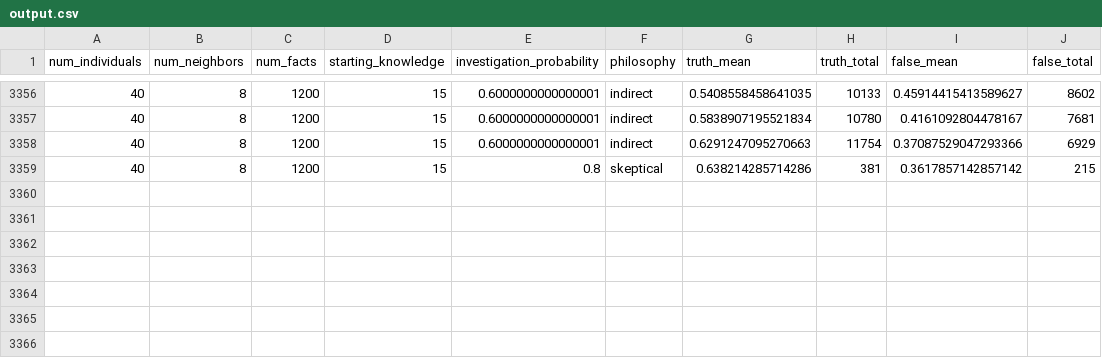
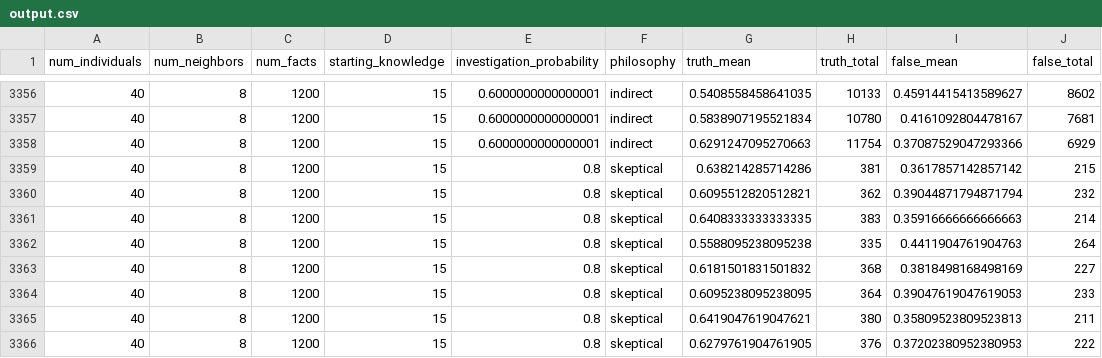
Before and after one commit to Jannetty/science_cliques, a CSV file: data/output.csv, drawn as a sheet; only a part is shown, gaps mark what is left out; the diff names each change by its address in the sheet, - before the commit and + after, or states it on an @@ line.

```diff
--- a/data/output.csv
+++ b/data/output.csv
+row 3360: 40 | 8 | 1200 | 15 | 0.8 | skeptical | 0.6095512820512821 | 362 | 0.39044871794871794 | 232
+row 3361: 40 | 8 | 1200 | 15 | 0.8 | skeptical | 0.6408333333333335 | 383 | 0.35916666666666663 | 214
+row 3362: 40 | 8 | 1200 | 15 | 0.8 | skeptical | 0.5588095238095238 | 335 | 0.4411904761904763 | 264
+row 3363: 40 | 8 | 1200 | 15 | 0.8 | skeptical | 0.6181501831501832 | 368 | 0.3818498168498169 | 227
+row 3364: 40 | 8 | 1200 | 15 | 0.8 | skeptical | 0.6095238095238095 | 364 | 0.39047619047619053 | 233
+row 3365: 40 | 8 | 1200 | 15 | 0.8 | skeptical | 0.6419047619047621 | 380 | 0.35809523809523813 | 211
+row 3366: 40 | 8 | 1200 | 15 | 0.8 | skeptical | 0.6279761904761905 | 376 | 0.37202380952380953 | 222
```
Also changed, not shown: 1 other file.
